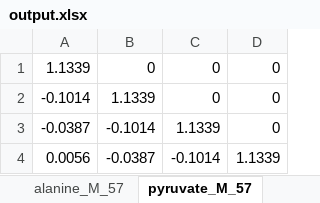
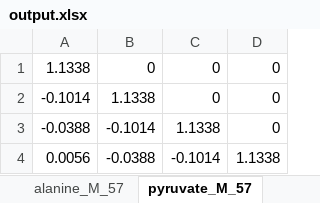
Before and after one commit to CMonnin/SITA, an Excel workbook: output.xlsx, sheet pyruvate_M_57, drawn as a sheet; values as stored, in another font and other column widths than the file's, no borders; the diff names each change by its address in the sheet, - before the commit and + after, or states it on an @@ line.

```diff
--- a/output.xlsx (sheet pyruvate_M_57)
+++ b/output.xlsx (sheet pyruvate_M_57)
-A1: 1.1339
+A1: 1.1338
-B2: 1.1339
+B2: 1.1338
-A3: -0.0387
+A3: -0.0388
-C3: 1.1339
+C3: 1.1338
-B4: -0.0387
+B4: -0.0388
-D4: 1.1339
+D4: 1.1338
```
Also changed, not shown: sheet citrate_M_57, sheet alanine_M_57, 2 other files.
